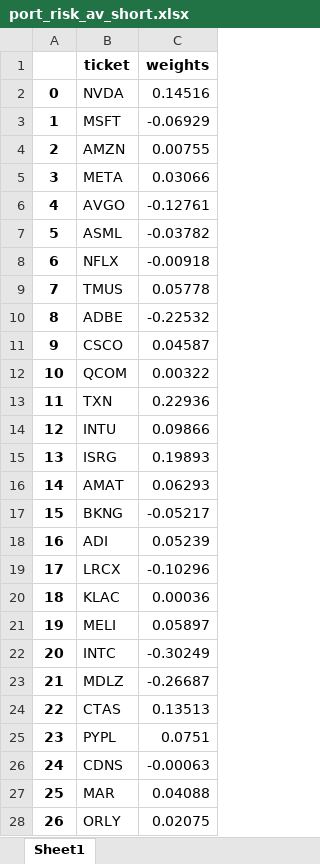
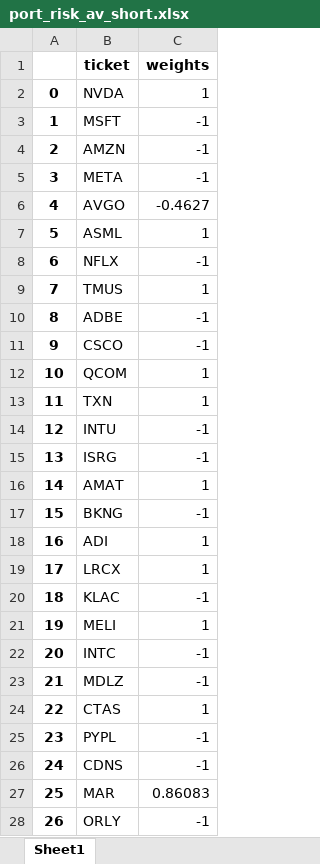
Before and after one commit to dragonpuffle/Wolves-from-wall-street, an Excel workbook: data2/port_risk_av_short.xlsx, sheet Sheet1, drawn as a sheet; only a part is shown; values as stored, in another font and other column widths than the file's, no borders; the diff covers the shown part only; the diff names each change by its address in the sheet, - before the commit and + after, or states it on an @@ line.

```diff
--- a/data2/port_risk_av_short.xlsx (sheet Sheet1)
+++ b/data2/port_risk_av_short.xlsx (sheet Sheet1)
-C2 (weights): 0.14516
+C2 (weights): 1
-C3 (weights): -0.06929
+C3 (weights): -1
-C4 (weights): 0.00755
+C4 (weights): -1
-C5 (weights): 0.03066
+C5 (weights): -1
-C6 (weights): -0.12761
+C6 (weights): -0.4627
-C7 (weights): -0.03782
+C7 (weights): 1
-C8 (weights): -0.00918
+C8 (weights): -1
-C9 (weights): 0.05778
+C9 (weights): 1
-C10 (weights): -0.22532
+C10 (weights): -1
-C11 (weights): 0.04587
+C11 (weights): -1
-C12 (weights): 0.00322
+C12 (weights): 1
-C13 (weights): 0.22936
+C13 (weights): 1
-C14 (weights): 0.09866
+C14 (weights): -1
-C15 (weights): 0.19893
+C15 (weights): -1
-C16 (weights): 0.06293
+C16 (weights): 1
-C17 (weights): -0.05217
+C17 (weights): -1
-C18 (weights): 0.05239
+C18 (weights): 1
-C19 (weights): -0.10296
+C19 (weights): 1
-C20 (weights): 0.00036
+C20 (weights): -1
-C21 (weights): 0.05897
+C21 (weights): 1
-C22 (weights): -0.30249
+C22 (weights): -1
-C23 (weights): -0.26687
+C23 (weights): -1
-C24 (weights): 0.13513
+C24 (weights): 1
-C25 (weights): 0.0751
+C25 (weights): -1
-C26 (weights): -0.00063
+C26 (weights): -1
-C27 (weights): 0.04088
+C27 (weights): 0.86083
-C28 (weights): 0.02075
+C28 (weights): -1
```
Also changed, not shown: 23 edited cells elsewhere in this sheet, data2/port_risk_av_no_short.xlsx, 1 other file.
